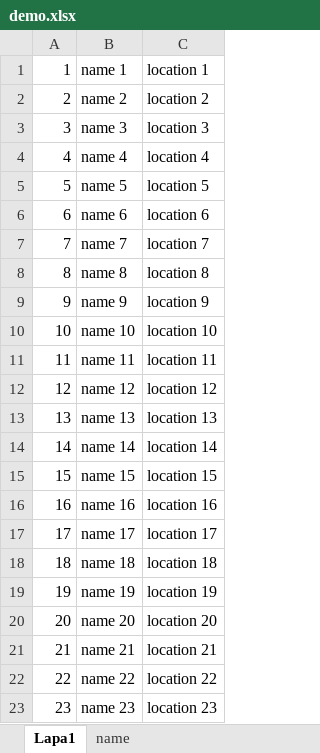
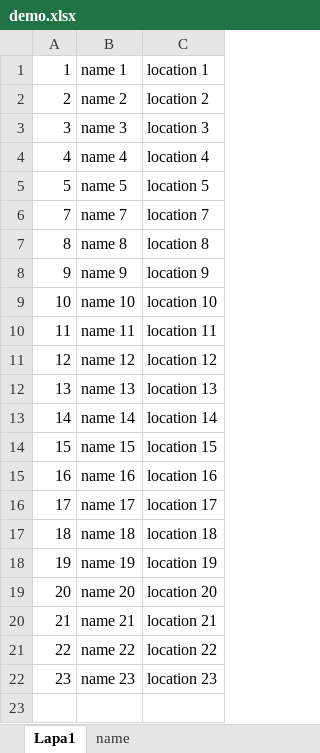
Before and after one commit to eenobai/BookingService, an Excel workbook: src/main/resources/demo.xlsx, sheet Lapa1, drawn as a sheet; values as stored, in another font and other column widths than the file's, no borders; the diff names each change by its address in the sheet, - before the commit and + after, or states it on an @@ line.

Commit message:
Added some code that cleans up first sheet of demo file

```diff
--- a/src/main/resources/demo.xlsx (sheet Lapa1)
+++ b/src/main/resources/demo.xlsx (sheet Lapa1)
-row 6: 6 | name 6 | location 6
```
Also changed, not shown: src/main/resources/demoTicket.xlsx, target/classes/demo.xlsx, 17 other files.
